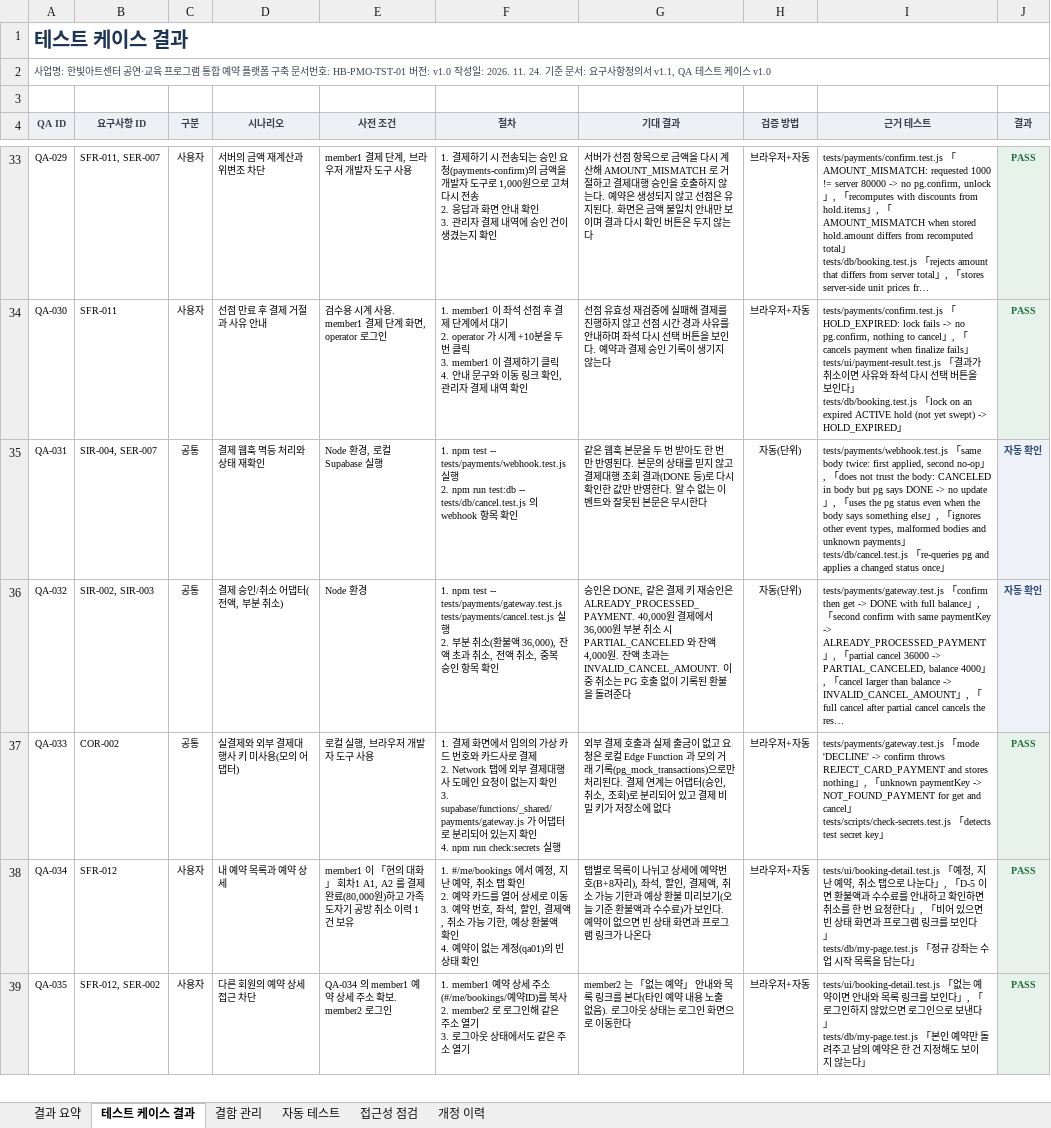
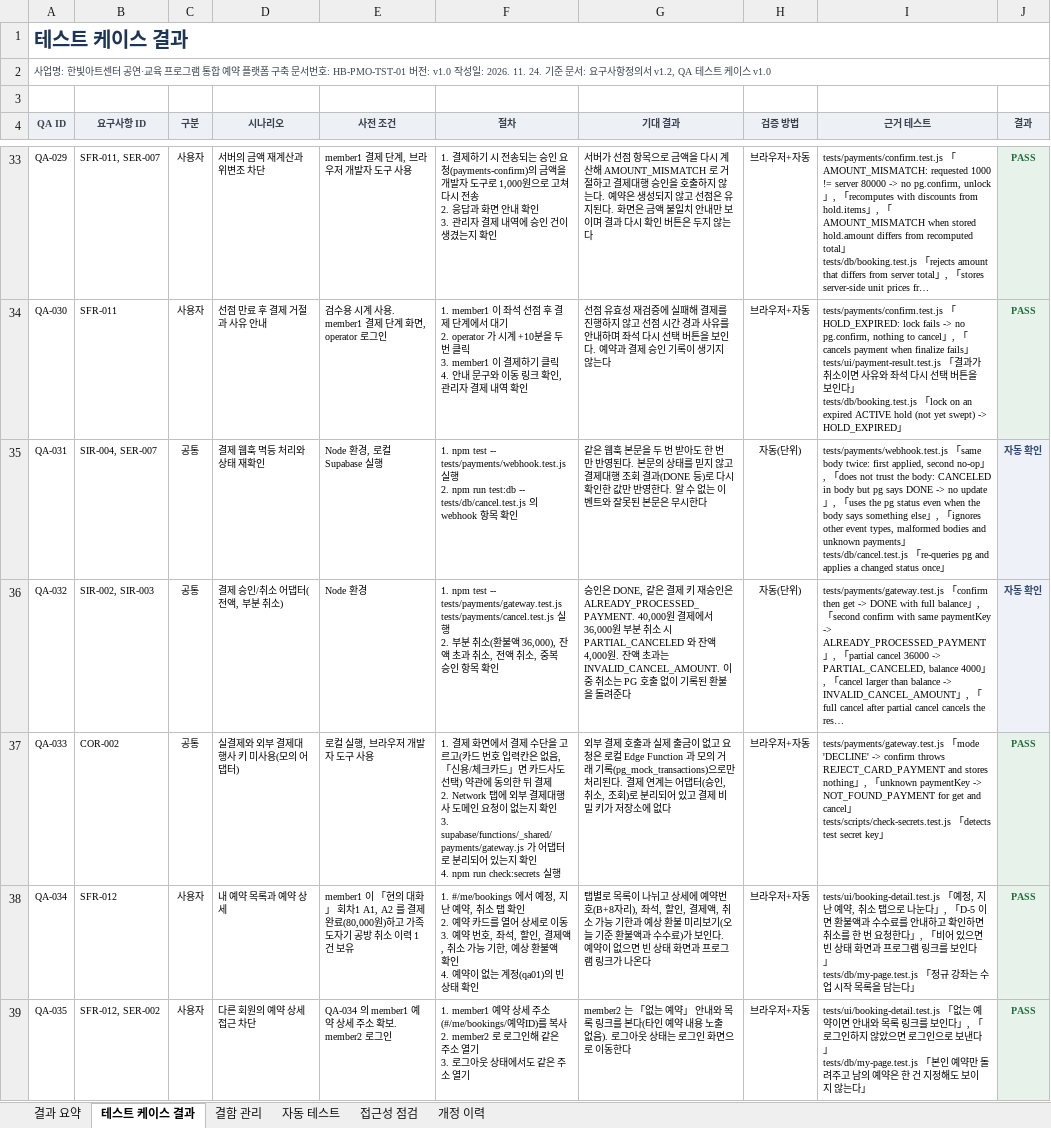
Before and after one commit to lifeisnattofair/ai-demo, an Excel workbook: deliverables/03_테스트결과서_v1.0.xlsx, sheet 테스트 케이스 결과, drawn as a sheet; only a part is shown, gaps mark what is left out; long unchanged cells end in …; values as stored, in another font and other column widths than the file's, no borders; the diff covers the shown part only; the diff names each change by its address in the sheet, - before the commit and + after, or states it on an @@ line.

```diff
--- a/deliverables/03_테스트결과서_v1.0.xlsx (sheet 테스트 케이스 결과)
+++ b/deliverables/03_테스트결과서_v1.0.xlsx (sheet 테스트 케이스 결과)
-A2 (QA ID): …정의서 v1.1, QA 테스트…
+A2 (QA ID): …정의서 v1.2, QA 테스트…
-F37 (절차): …면에서 임의의 가상 카드 번호와 카드사로 결제…
+F37 (절차): …면에서 결제 수단을 고르고(카드 번호 입력칸은 없음, 「신용/체크카드」면 카드사도 선택) 약관에 동의한 뒤 결제…
```
Also changed, not shown: 2 edited cells elsewhere in this sheet, sheet 결과 요약, sheet 자동 테스트, sheet 결함 관리, sheet 접근성 점검, deliverables/02_요구사항추적표_v1.1.xlsx, 18 other files.
